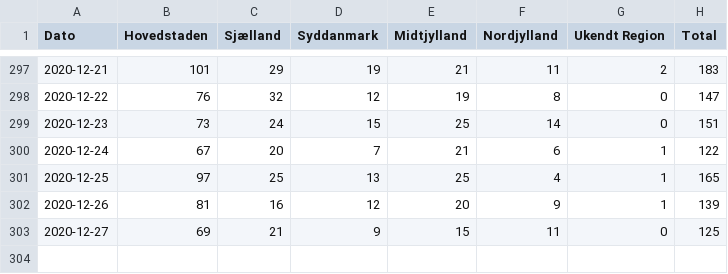
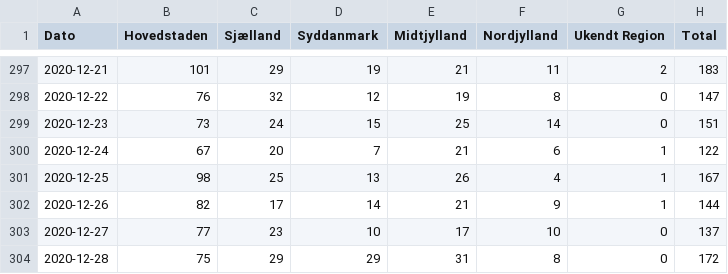
Before and after one commit to DanielKusk/DV-handin, a CSV file: Data/SSI/Newly_admitted_over_time.csv, drawn as a sheet; only a part is shown, gaps mark what is left out.

```diff
--- a/Data/SSI/Newly_admitted_over_time.csv
+++ b/Data/SSI/Newly_admitted_over_time.csv
@@ -300,4 +300,5 @@
 2020-12-24; 67;20; 7;21; 6;1;122
-2020-12-25; 97;25;13;25; 4;1;165
-2020-12-26; 81;16;12;20; 9;1;139
-2020-12-27; 69;21; 9;15;11;0;125
+2020-12-25; 98;25;13;26; 4;1;167
+2020-12-26; 82;17;14;21; 9;1;144
+2020-12-27; 77;23;10;17;10;0;137
+2020-12-28; 75;29;29;31; 8;0;172
```
Also changed, not shown: Data/SSI/Municipality_cases_time_series.csv, Data/SSI/Municipality_tested_persons_time_series.csv, 13 other files.
